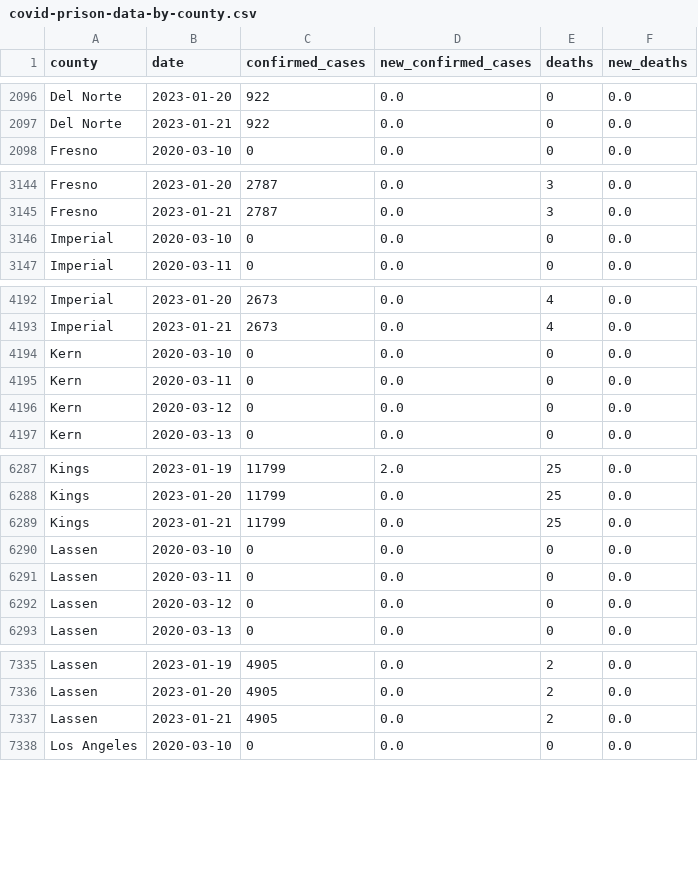
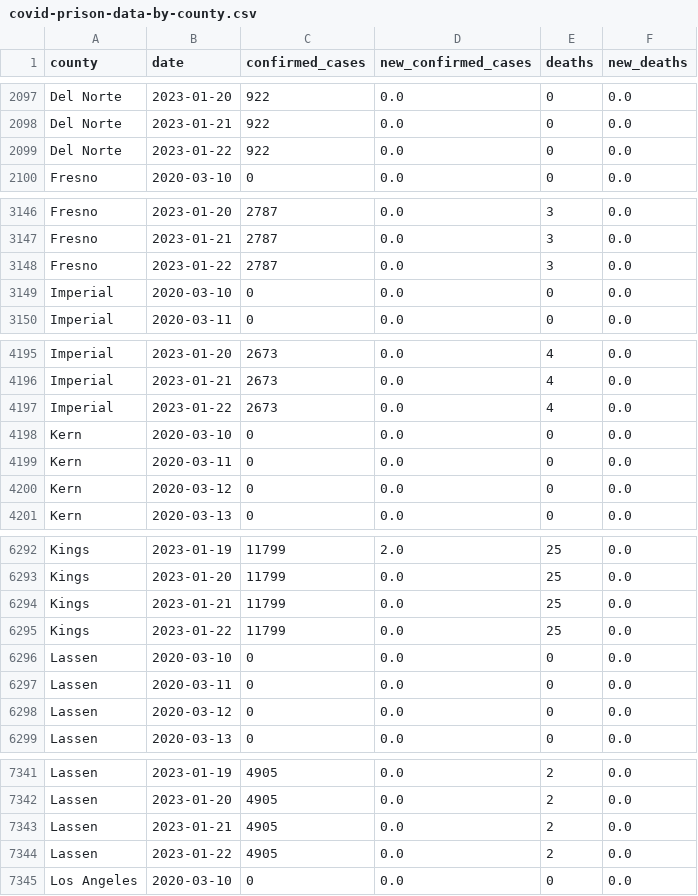
Before and after one commit to epibiostat/health-atlas-scrapers, a CSV file: prison-cases/data/covid-prison-data-by-county.csv, drawn as a sheet; only a part is shown, gaps mark what is left out; the diff covers the shown part only.

```diff
--- a/prison-cases/data/covid-prison-data-by-county.csv
+++ b/prison-cases/data/covid-prison-data-by-county.csv
@@ -2097,2 +2098,3 @@ Del Norte,2023-01-20,922,0.0,0,0.0
 Del Norte,2023-01-21,922,0.0,0,0.0
+Del Norte,2023-01-22,922,0.0,0,0.0
 Fresno,2020-03-10,0,0.0,0,0.0
@@ -3145,2 +3147,3 @@ Fresno,2023-01-20,2787,0.0,3,0.0
 Fresno,2023-01-21,2787,0.0,3,0.0
+Fresno,2023-01-22,2787,0.0,3,0.0
 Imperial,2020-03-10,0,0.0,0,0.0
@@ -4193,2 +4196,3 @@ Imperial,2023-01-20,2673,0.0,4,0.0
 Imperial,2023-01-21,2673,0.0,4,0.0
+Imperial,2023-01-22,2673,0.0,4,0.0
 Kern,2020-03-10,0,0.0,0,0.0
@@ -6289,2 +6294,3 @@ Kings,2023-01-20,11799,0.0,25,0.0
 Kings,2023-01-21,11799,0.0,25,0.0
+Kings,2023-01-22,11799,0.0,25,0.0
 Lassen,2020-03-10,0,0.0,0,0.0
@@ -7337,2 +7343,3 @@ Lassen,2023-01-20,4905,0.0,2,0.0
 Lassen,2023-01-21,4905,0.0,2,0.0
+Lassen,2023-01-22,4905,0.0,2,0.0
 Los Angeles,2020-03-10,0,0.0,0,0.0
```
Also changed, not shown: 14 added rows and 17 edited cells elsewhere in this file.
